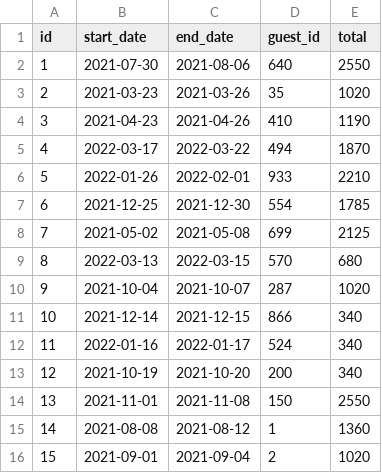
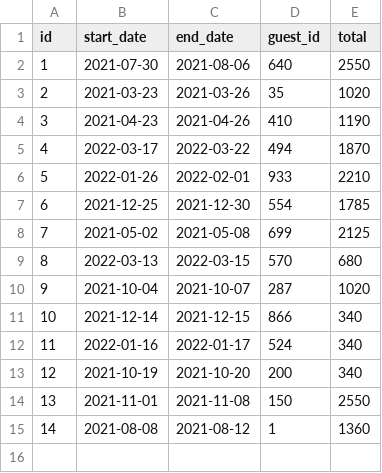
Before and after one commit to ElderBass/DONT_WRECK_MAH_HOUSE, a CSV file: data/reservations/3edda6bc-ab95-49a8-8962-d50b53f84b15.csv, drawn as a sheet.

Commit message:
Added more validation for reservation ID, tuned up the ResRepositoryDouble methods, working on testing delete out in Service.

```diff
--- a/data/reservations/3edda6bc-ab95-49a8-8962-d50b53f84b15.csv
+++ b/data/reservations/3edda6bc-ab95-49a8-8962-d50b53f84b15.csv
@@ -15,2 +15 @@ id,start_date,end_date,guest_id,total
 14,2021-08-08,2021-08-12,1,1360
-15,2021-09-01,2021-09-04,2,1020
```
Also changed, not shown: 5 other files.
